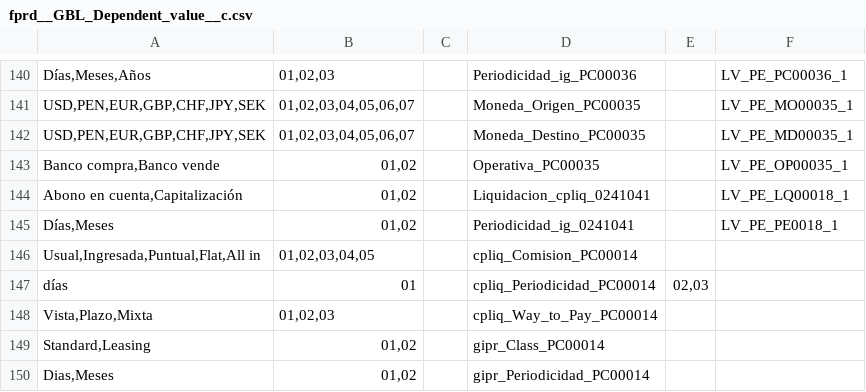
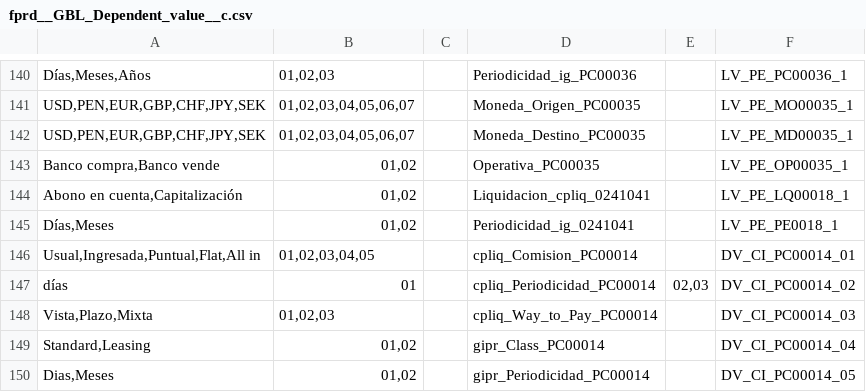
Before and after one commit to JairAnton/dwp-dev7, a CSV file: src/Archivos de carga Inicial/csv/fprd__GBL_Dependent_value__c.csv, drawn as a sheet; only a part is shown, gaps mark what is left out.

```diff
--- a/src/Archivos de carga Inicial/csv/fprd__GBL_Dependent_value__c.csv
+++ b/src/Archivos de carga Inicial/csv/fprd__GBL_Dependent_value__c.csv
@@ -145,6 +145,6 @@
 "Días,Meses","01,02","","Periodicidad_ig_0241041","","LV_PE_PE0018_1"
-"Usual,Ingresada,Puntual,Flat,All in","01,02,03,04,05","","cpliq_Comision_PC00014","",""
-"días","01","","cpliq_Periodicidad_PC00014","02,03",""
-"Vista,Plazo,Mixta","01,02,03","","cpliq_Way_to_Pay_PC00014","",""
-"Standard,Leasing","01,02","","gipr_Class_PC00014","",""
-"Dias,Meses","01,02","","gipr_Periodicidad_PC00014","",""
+"Usual,Ingresada,Puntual,Flat,All in","01,02,03,04,05","","cpliq_Comision_PC00014","","DV_CI_PC00014_01"
+"días","01","","cpliq_Periodicidad_PC00014","02,03","DV_CI_PC00014_02"
+"Vista,Plazo,Mixta","01,02,03","","cpliq_Way_to_Pay_PC00014","","DV_CI_PC00014_03"
+"Standard,Leasing","01,02","","gipr_Class_PC00014","","DV_CI_PC00014_04"
+"Dias,Meses","01,02","","gipr_Periodicidad_PC00014","","DV_CI_PC00014_05"
```
Also changed, not shown: src/Archivos de carga Inicial/csv/PriceBookEntry2.csv, 2 other files.
